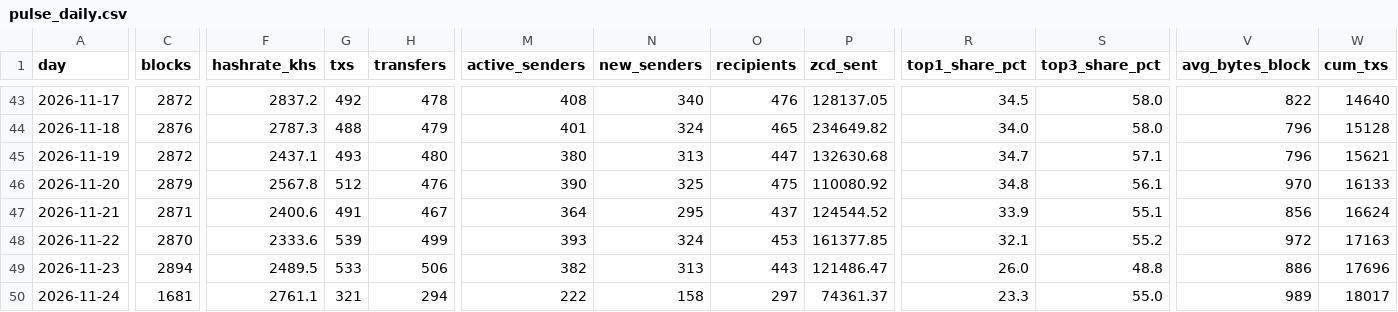
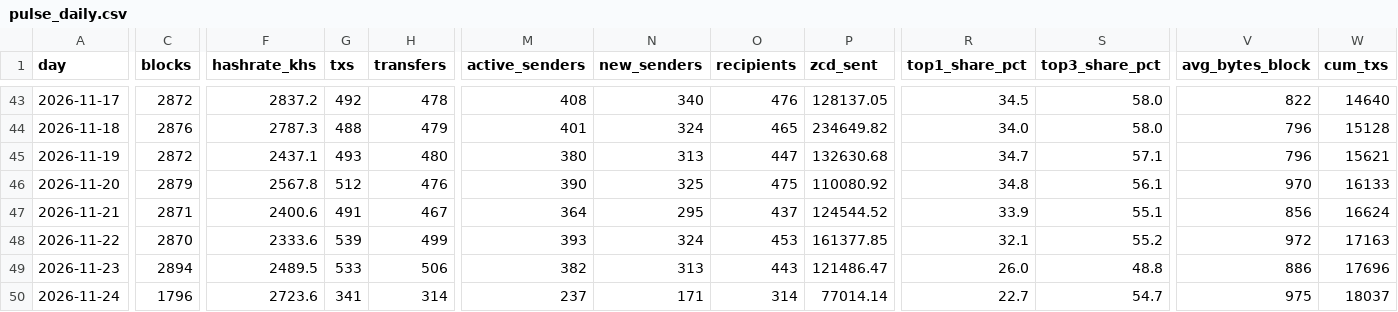
Before and after one commit to brilliantnodes/zycord-pulse, a CSV file: data/pulse_daily.csv, drawn as a sheet; only a part is shown, gaps mark what is left out; the diff covers the shown part only; the diff names each change by its address in the sheet, - before the commit and + after, or states it on an @@ line.

Commit message:
Data: block 139,967, 2026-11-24T15:09:34Z

```diff
--- a/data/pulse_daily.csv
+++ b/data/pulse_daily.csv
-C50 (blocks): 1681
+C50 (blocks): 1796
-F50 (hashrate_khs): 2761.1
+F50 (hashrate_khs): 2723.6
-G50 (txs): 321
+G50 (txs): 341
-H50 (transfers): 294
+H50 (transfers): 314
-M50 (active_senders): 222
+M50 (active_senders): 237
-N50 (new_senders): 158
+N50 (new_senders): 171
-O50 (recipients): 297
+O50 (recipients): 314
-P50 (zcd_sent): 74361.37
+P50 (zcd_sent): 77014.14
-R50 (top1_share_pct): 23.3
+R50 (top1_share_pct): 22.7
-S50 (top3_share_pct): 55.0
+S50 (top3_share_pct): 54.7
-V50 (avg_bytes_block): 989
+V50 (avg_bytes_block): 975
-W50 (cum_txs): 18017
+W50 (cum_txs): 18037
```
Also changed, not shown: 2 edited cells elsewhere in this file, 5 other files.
